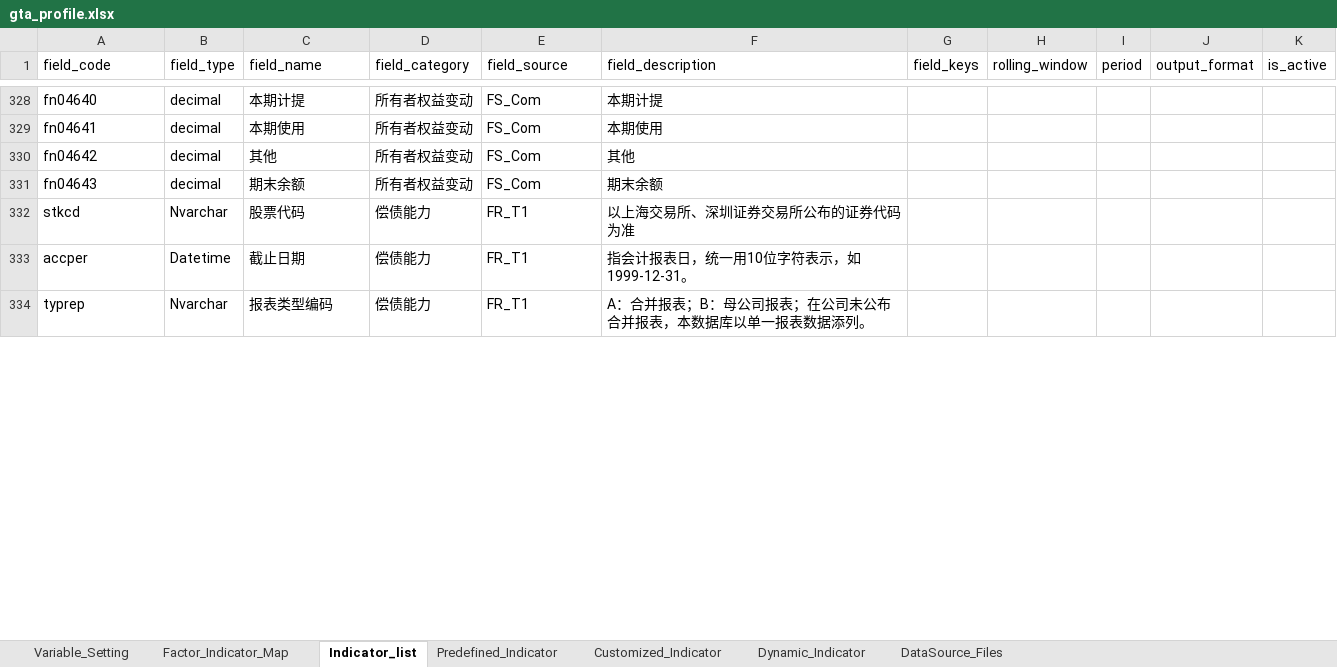
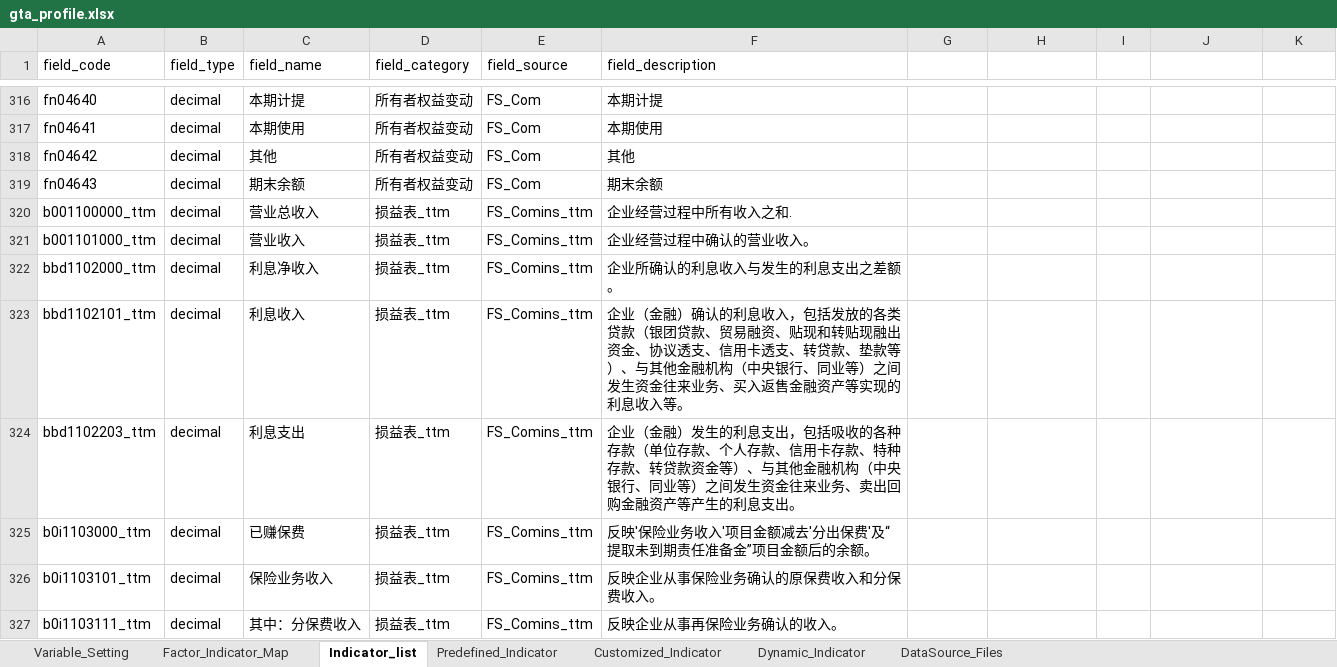
Before and after one commit to chriszheng2016/zstmodelr, an Excel workbook: inst/etc/gta_profile.xlsx, sheet Indicator_list, drawn as a sheet; only a part is shown, gaps mark what is left out; values as stored, in another font and other column widths than the file's, no borders; conditional formats and table styles not drawn; removed rows and columns are numbered as before the commit, all else as after; the diff covers the shown part only; the diff names each change by its address in the sheet, - before the commit and + after, or states it on an @@ line.

Commit message:
ENH: revise gta_fieldname to support ttm financial report      revise gta_fieldname.xlsx to generate gta_fieldname.csv to support ttm financial report in stock_db, revise gta_profile to add ttm fields as predefined indicator.

```diff
--- a/inst/etc/gta_profile.xlsx (sheet Indicator_list)
+++ b/inst/etc/gta_profile.xlsx (sheet Indicator_list)
-G1: field_keys
+G1: (empty)
-H1: rolling_window
+H1: (empty)
-I1: period
+I1: (empty)
-J1: output_format
+J1: (empty)
-K1: is_active
+K1: (empty)
-row 332: stkcd | Nvarchar | 股票代码 | 偿债能力 | FR_T1 | 以上海交易所、深圳证券交易所公布的证券代码为准
-row 333: accper | Datetime | 截止日期 | 偿债能力 | FR_T1 | 指会计报表日，统一用10位字符表示，如1999-12-31。
-row 334: typrep | Nvarchar | 报表类型编码 | 偿债能力 | FR_T1 | A：合并报表；B：母公司报表；在公司未公布合并报表，本数据库以单一报表数据添列。
+row 320: b001100000_ttm | decimal | 营业总收入 | 损益表_ttm | FS_Comins_ttm | 企业经营过程中所有收入之和.
+row 321: b001101000_ttm | decimal | 营业收入 | 损益表_ttm | FS_Comins_ttm | 企业经营过程中确认的营业收入。
+row 322: bbd1102000_ttm | decimal | 利息净收入 | 损益表_ttm | FS_Comins_ttm | 企业所确认的利息收入与发生的利息支出之差额。
+row 323: bbd1102101_ttm | decimal | 利息收入 | 损益表_ttm | FS_Comins_ttm | 企业（金融）确认的利息收入，包括发放的各类贷款（银团贷款、贸易融资、贴现和转贴现融出资金、协议透支、信用卡透支、转贷款、垫款等）、与其他金融机构（中央银行、同业等）之间发生资金往来业务、买入返售金融资产等实现的利息收入等。
+row 324: bbd1102203_ttm | decimal | 利息支出 | 损益表_ttm | FS_Comins_ttm | 企业（金融）发生的利息支出，包括吸收的各种存款（单位存款、个人存款、信用卡存款、特种存款、转贷款资金等）、与其他金融机构（中央银行、同业等）之间发生资金往来业务、卖出回购金融资产等产生的利息支出。
+row 325: b0i1103000_ttm | decimal | 已赚保费 | 损益表_ttm | FS_Comins_ttm | 反映'保险业务收入'项目金额减去'分出保费'及“提取未到期责任准备金”项目金额后的余额。
+row 326: b0i1103101_ttm | decimal | 保险业务收入 | 损益表_ttm | FS_Comins_ttm | 反映企业从事保险业务确认的原保费收入和分保费收入。
+row 327: b0i1103111_ttm | decimal | 其中：分保费收入 | 损益表_ttm | FS_Comins_ttm | 反映企业从事再保险业务确认的收入。
```
Also changed, not shown: 128 added rows, 113 removed rows, 1 moved row and 37 edited cells elsewhere in this sheet, sheet Predefined_Indicator, sheet DataSource_Files, sheet Factor_Indicator_Map, formulas that keep their value, hidden cells, 2 other files.
